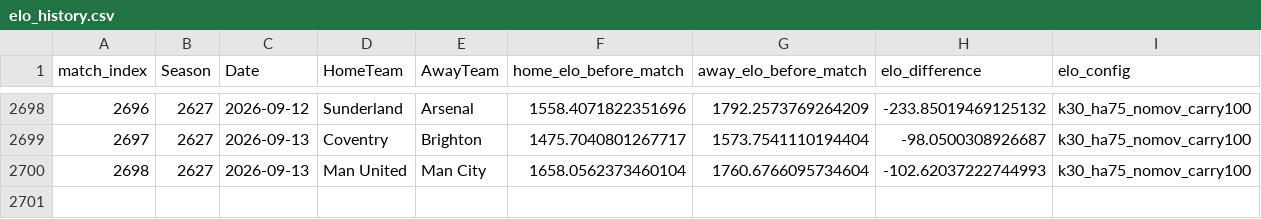
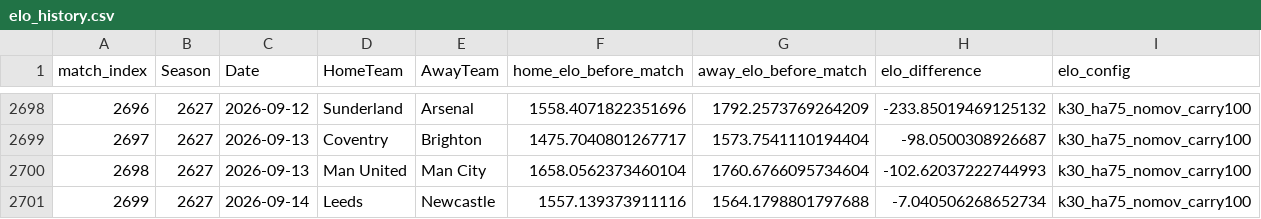
Before and after one commit to mejding/matchlabs, a CSV file: data/elo_history.csv, drawn as a sheet; only a part is shown, gaps mark what is left out.

```diff
--- a/data/elo_history.csv
+++ b/data/elo_history.csv
@@ -2700 +2700,2 @@ match_index,Season,Date,HomeTeam,AwayTeam,home_elo_before_match,away_elo_before_
 2698,2627,2026-09-13,Man United,Man City,1658.0562373460104,1760.6766095734604,-102.62037222744993,k30_ha75_nomov_carry100
+2699,2627,2026-09-14,Leeds,Newcastle,1557.139373911116,1564.1798801797688,-7.040506268652734,k30_ha75_nomov_carry100
```
Also changed, not shown: data/premier_league_2627.csv, evaluation/fixtures_2026_27/latest_forecast_snapshot.csv, 47 other files.
